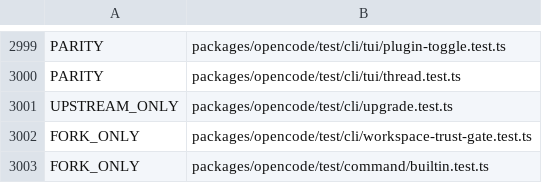
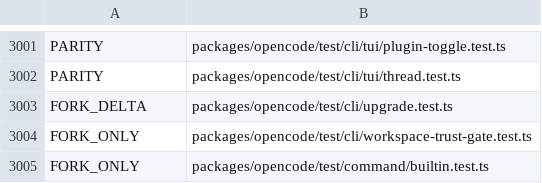
Before and after one commit to siliconstencil/hordecode, a TSV file: docs/upstream-map-files.tsv, drawn as a sheet; only a part is shown, gaps mark what is left out; the diff covers the shown part only.

Commit message:
chore(upstream): regenerate the upstream map for v1.19.4

```diff
--- a/docs/upstream-map-files.tsv
+++ b/docs/upstream-map-files.tsv
@@ -3000,3 +3002,3 @@ PARITY	packages/opencode/test/cli/tui/plugin-toggle.test.ts
 PARITY	packages/opencode/test/cli/tui/thread.test.ts
-UPSTREAM_ONLY	packages/opencode/test/cli/upgrade.test.ts
+FORK_DELTA	packages/opencode/test/cli/upgrade.test.ts
 FORK_ONLY	packages/opencode/test/cli/workspace-trust-gate.test.ts
```
Also changed, not shown: 12 added rows and 1 edited cell elsewhere in this file, 1 other file.
